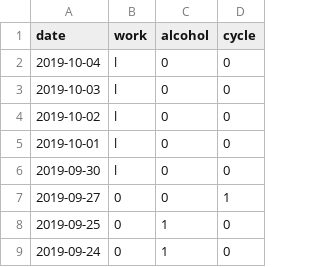
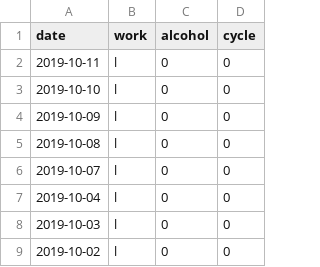
Before and after one commit to jscrane/BP, a CSV file: factors.csv, drawn as a sheet; only a part is shown; the shorter side is filled out with more unchanged rows.

```diff
--- a/factors.csv
+++ b/factors.csv
@@ -1,2 +1,7 @@
 date,work,alcohol,cycle
+2019-10-11,l,0,0
+2019-10-10,l,0,0
+2019-10-09,l,0,0
+2019-10-08,l,0,0
+2019-10-07,l,0,0
 2019-10-04,l,0,0
```
Also changed, not shown: bp.csv.
